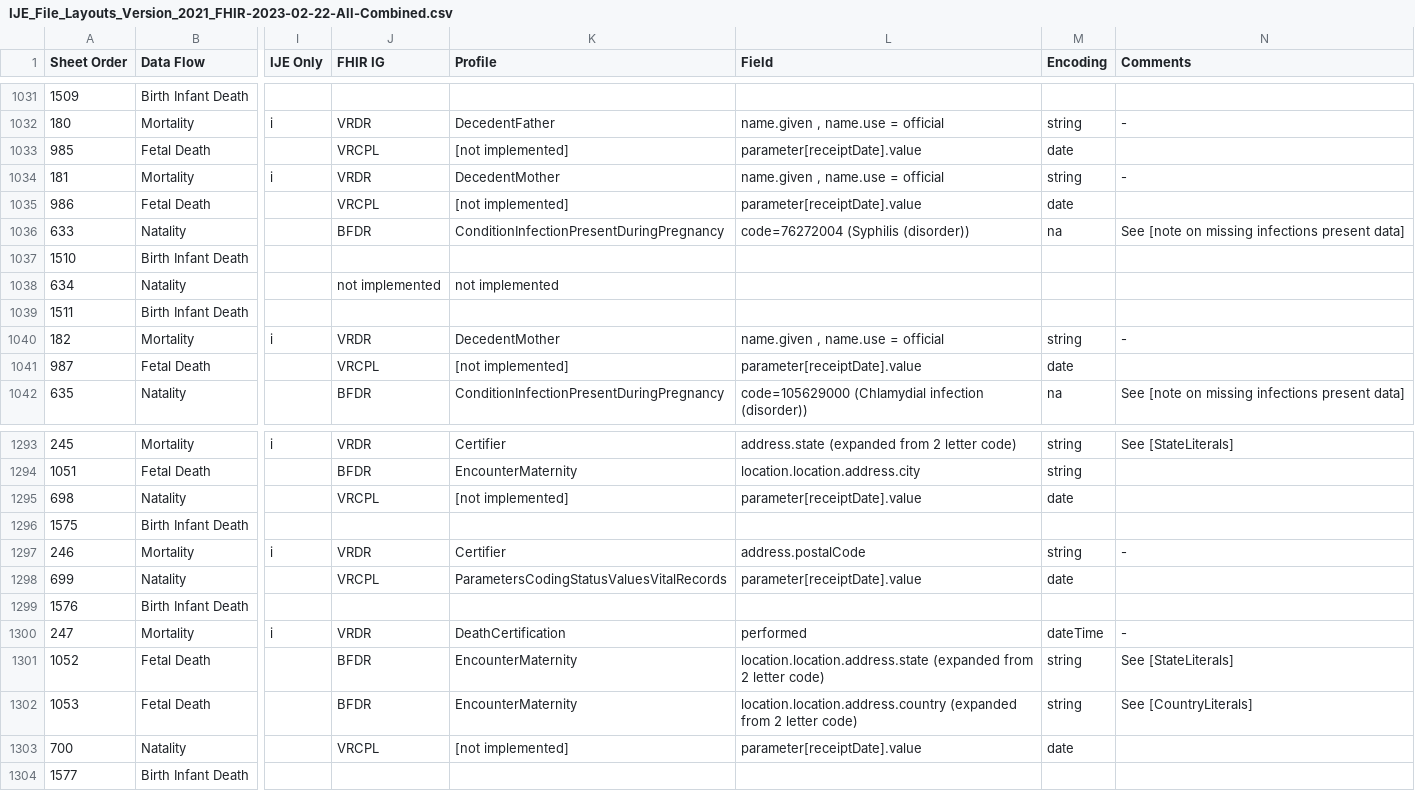
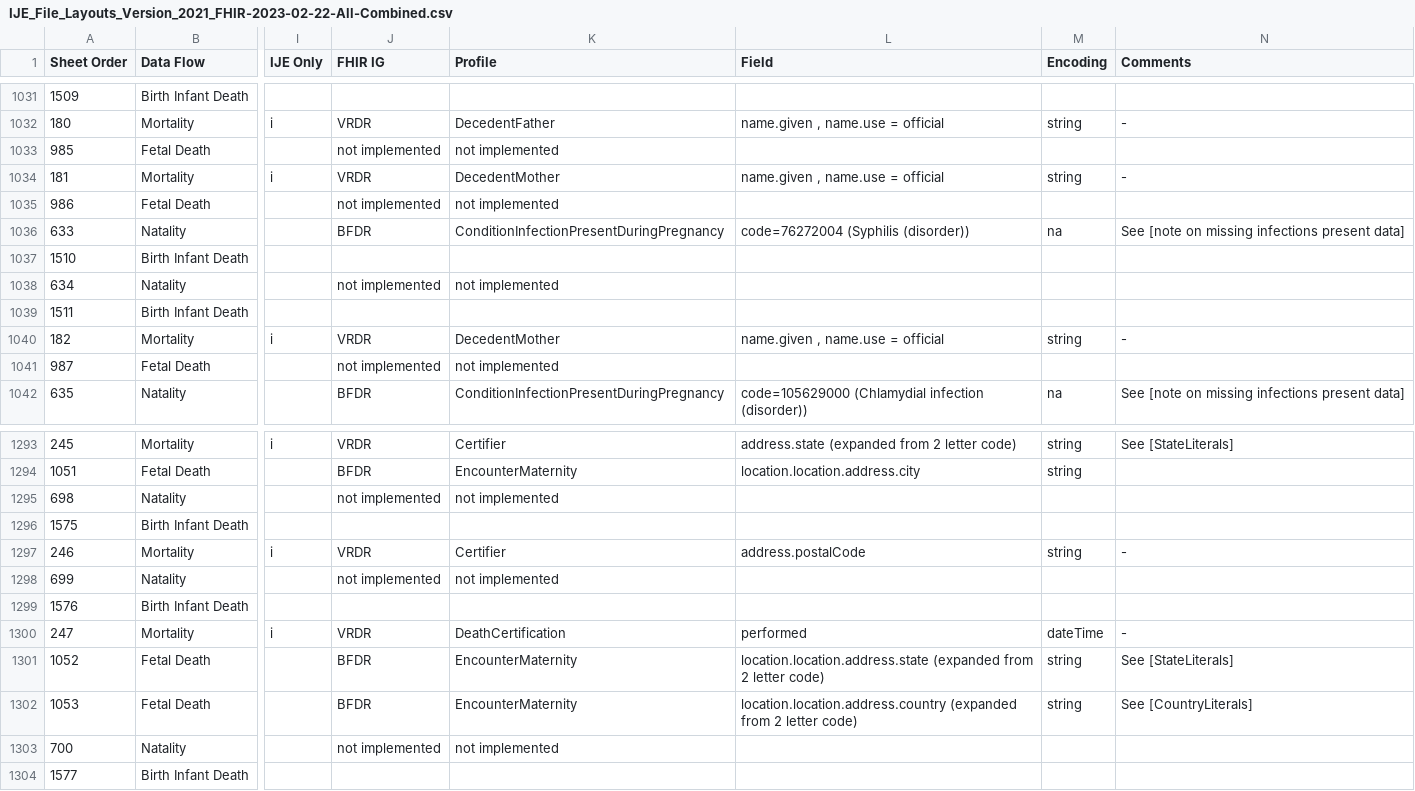
Before and after one commit to nightingaleproject/vital_records_sandbox_ig, a CSV file: input/images/IJE_File_Layouts_Version_2021_FHIR-2023-02-22-All-Combined.csv, drawn as a sheet; only a part is shown, gaps mark what is left out; the diff names each change by its address in the sheet, - before the commit and + after, or states it on an @@ line.

Commit message:
tweak

```diff
--- a/input/images/IJE_File_Layouts_Version_2021_FHIR-2023-02-22-All-Combined.csv
+++ b/input/images/IJE_File_Layouts_Version_2021_FHIR-2023-02-22-All-Combined.csv
-J1033 (FHIR IG): VRCPL
+J1033 (FHIR IG): not implemented
-K1033 (Profile): [not implemented]
+K1033 (Profile): not implemented
-L1033 (Field): parameter[receiptDate].value
+L1033 (Field): (empty)
-M1033 (Encoding): date
+M1033 (Encoding): (empty)
-J1035 (FHIR IG): VRCPL
+J1035 (FHIR IG): not implemented
-K1035 (Profile): [not implemented]
+K1035 (Profile): not implemented
-L1035 (Field): parameter[receiptDate].value
+L1035 (Field): (empty)
-M1035 (Encoding): date
+M1035 (Encoding): (empty)
-J1041 (FHIR IG): VRCPL
+J1041 (FHIR IG): not implemented
-K1041 (Profile): [not implemented]
+K1041 (Profile): not implemented
-L1041 (Field): parameter[receiptDate].value
+L1041 (Field): (empty)
-M1041 (Encoding): date
+M1041 (Encoding): (empty)
-J1295 (FHIR IG): VRCPL
+J1295 (FHIR IG): not implemented
-K1295 (Profile): [not implemented]
+K1295 (Profile): not implemented
-L1295 (Field): parameter[receiptDate].value
+L1295 (Field): (empty)
-M1295 (Encoding): date
+M1295 (Encoding): (empty)
-J1298 (FHIR IG): VRCPL
+J1298 (FHIR IG): not implemented
-K1298 (Profile): ParametersCodingStatusValuesVitalRecords
+K1298 (Profile): not implemented
-L1298 (Field): parameter[receiptDate].value
+L1298 (Field): (empty)
-M1298 (Encoding): date
+M1298 (Encoding): (empty)
-J1303 (FHIR IG): VRCPL
+J1303 (FHIR IG): not implemented
-K1303 (Profile): [not implemented]
+K1303 (Profile): not implemented
-L1303 (Field): parameter[receiptDate].value
+L1303 (Field): (empty)
-M1303 (Encoding): date
+M1303 (Encoding): (empty)
```
